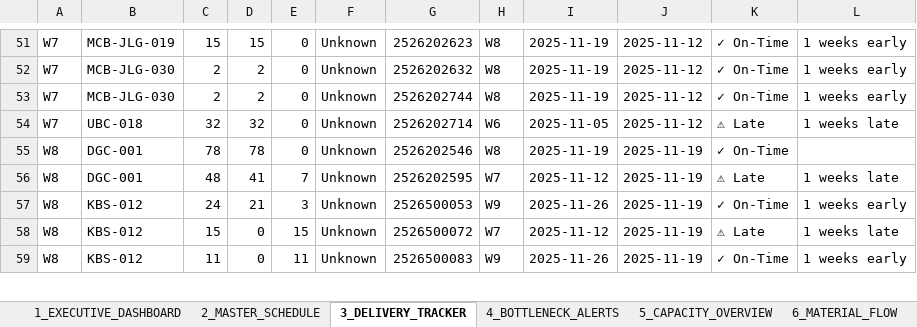
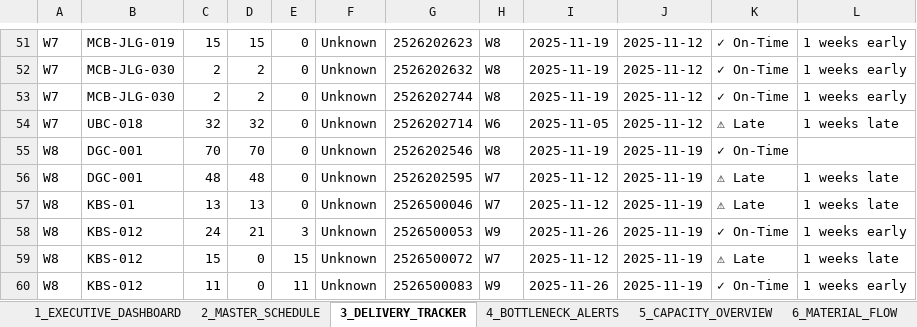
Before and after one commit to Monishkumarvr/PP-C, an Excel workbook: production_plan_EXECUTIVE_test.xlsx, sheet 3_DELIVERY_TRACKER, drawn as a sheet; only a part is shown, gaps mark what is left out; values as stored, in another font and other column widths than the file's, no cell formats; the diff covers the shown part only; the diff names each change by its address in the sheet, - before the commit and + after, or states it on an @@ line.

```diff
--- a/production_plan_EXECUTIVE_test.xlsx (sheet 3_DELIVERY_TRACKER)
+++ b/production_plan_EXECUTIVE_test.xlsx (sheet 3_DELIVERY_TRACKER)
-C55: 78
+C55: 70
-D55: 78
+D55: 70
-D56: 41
+D56: 48
-E56: 7
+E56: 0
+row 57: W8 | KBS-01 | 13 | 13 | 0 | Unknown | 2526500046 | W7 | 2025-11-12 | 2025-11-19 | ⚠ Late | 1 weeks late
```
Also changed, not shown: 9 added rows, 7 removed rows and 35 edited cells elsewhere in this sheet, sheet 8_PART_DAILY_SCHEDULE, sheet 7_DAILY_SCHEDULE, sheet 6_MATERIAL_FLOW, sheet 2_MASTER_SCHEDULE, sheet 5_CAPACITY_OVERVIEW, sheet 1_EXECUTIVE_DASHBOARD, 1 more sheet, cell formats, production_plan_COMPREHENSIVE_test.xlsx, 2 other files.
